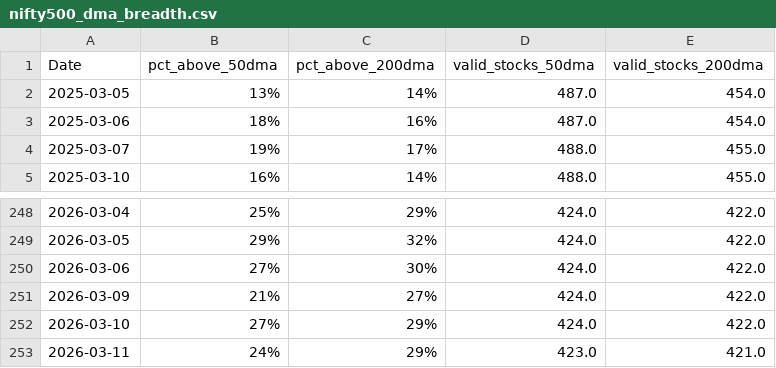
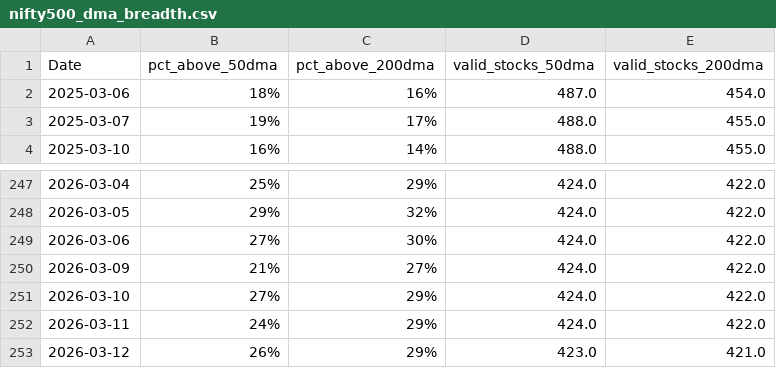
Before and after one commit to CS26-ST/Nifty-dma-breadth, a CSV file: output/nifty500_dma_breadth.csv, drawn as a sheet; only a part is shown, gaps mark what is left out.

```diff
--- a/output/nifty500_dma_breadth.csv
+++ b/output/nifty500_dma_breadth.csv
@@ -1,3 +1,2 @@
 Date,pct_above_50dma,pct_above_200dma,valid_stocks_50dma,valid_stocks_200dma
-2025-03-05,13%,14%,487.0,454.0
 2025-03-06,18%,16%,487.0,454.0
@@ -252,2 +251,3 @@ Date,pct_above_50dma,pct_above_200dma,valid_stocks_50dma,valid_stocks_200dma
 2026-03-10,27%,29%,424.0,422.0
-2026-03-11,24%,29%,423.0,421.0
+2026-03-11,24%,29%,424.0,422.0
+2026-03-12,26%,29%,423.0,421.0
```
Also changed, not shown: 2 other files.
